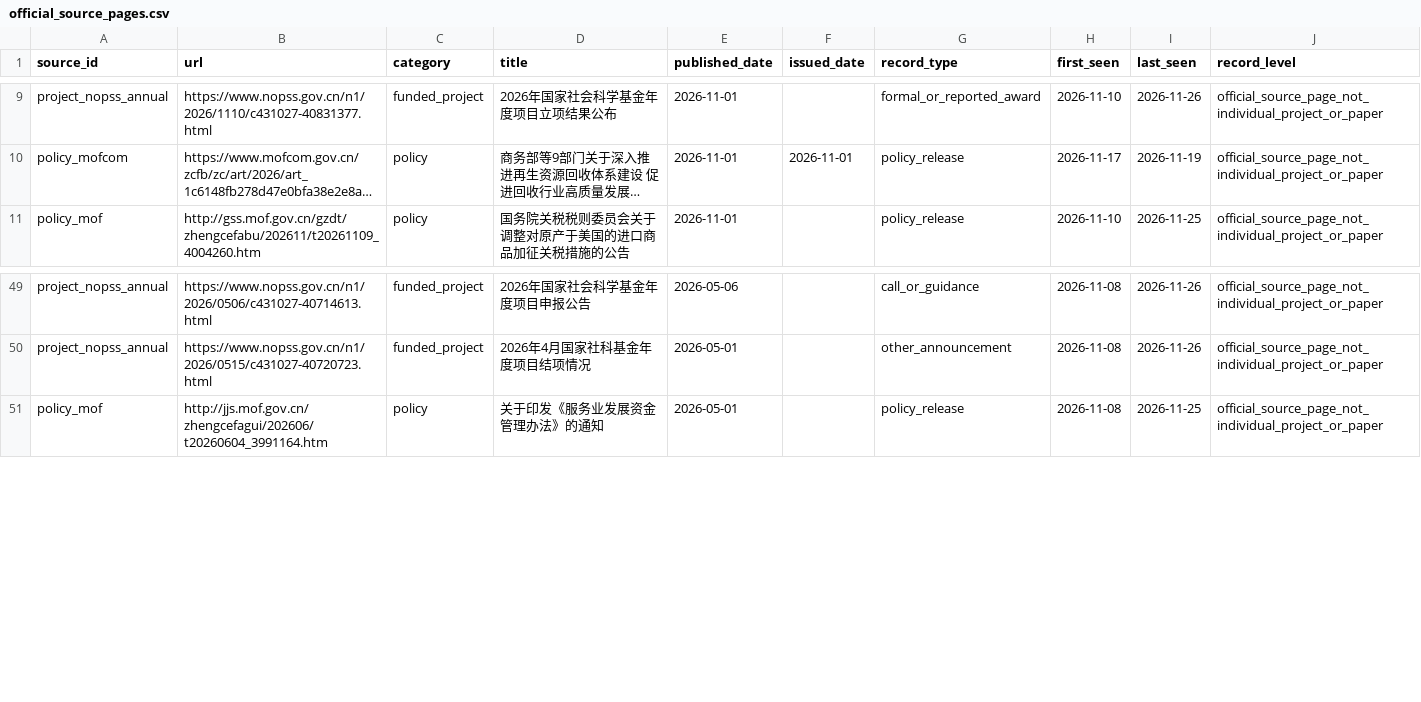
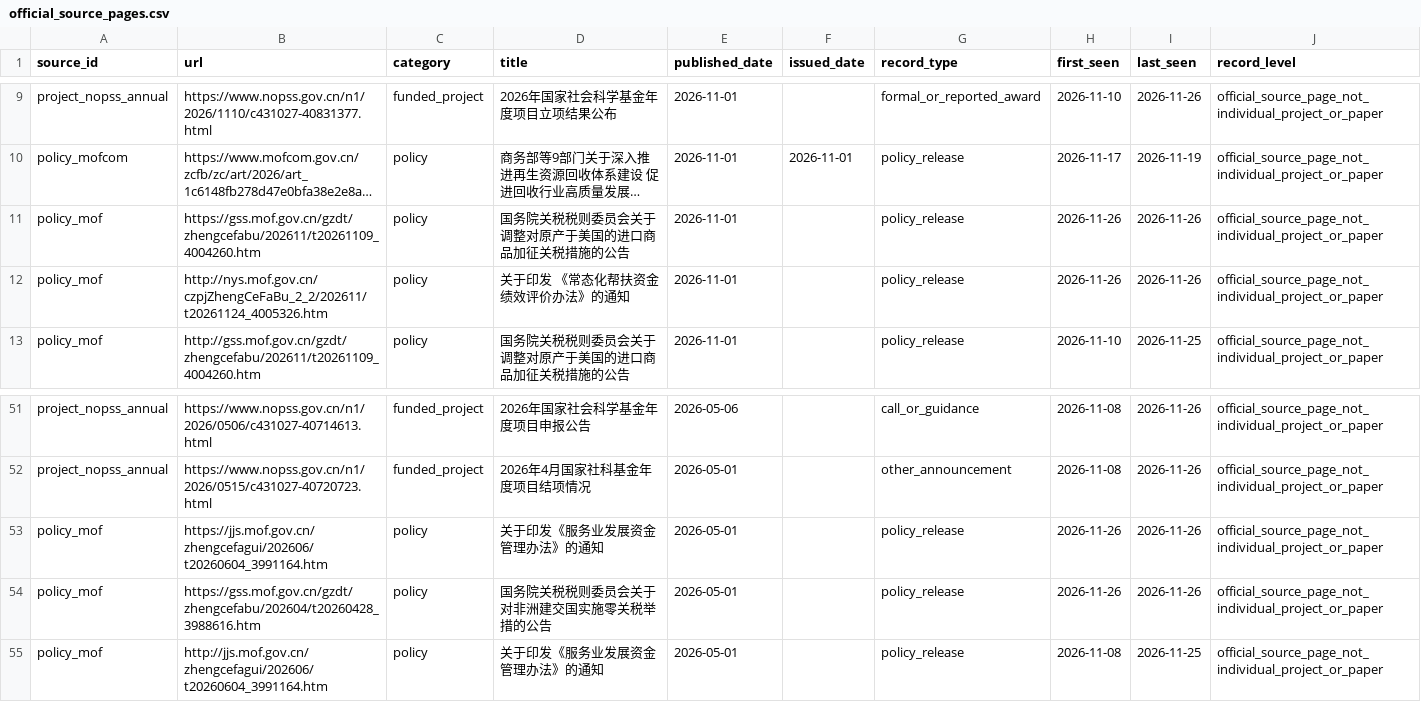
Before and after one commit to gaolingxi/idea, a CSV file: public_metadata/official_source_pages.csv, drawn as a sheet; only a part is shown, gaps mark what is left out; long unchanged cells end in …; the diff names each change by its address in the sheet, - before the commit and + after, or states it on an @@ line.

```diff
--- a/public_metadata/official_source_pages.csv
+++ b/public_metadata/official_source_pages.csv
+row 11: policy_mof | https://gss.mof.gov.cn/gzdt/zhengcefabu/202611/t20261109_4004260.htm | policy | 国务院关税税则委员会关于调整对原产于美国的进口商品加征关税措施的公告 | 2026-11-01 |  | policy_release | 2026-11-26 | 2026-11-26 | official_source_page_not_individual_project_or_paper
+row 12: policy_mof | http://nys.mof.gov.cn/czpjZhengCeFaBu_2_2/202611/t20261124_4005326.htm | policy | 关于印发 《常态化帮扶资金绩效评价办法》的通知 | 2026-11-01 |  | policy_release | 2026-11-26 | 2026-11-26 | official_source_page_not_individual_project_or_paper
+row 53: policy_mof | https://jjs.mof.gov.cn/zhengcefagui/202606/t20260604_3991164.htm | policy | 关于印发《服务业发展资金管理办法》的通知 | 2026-05-01 |  | policy_release | 2026-11-26 | 2026-11-26 | official_source_page_not_individual_project_or_paper
+row 54: policy_mof | https://gss.mof.gov.cn/gzdt/zhengcefabu/202604/t20260428_3988616.htm | policy | 国务院关税税则委员会关于对非洲建交国实施零关税举措的公告 | 2026-05-01 |  | policy_release | 2026-11-26 | 2026-11-26 | official_source_page_not_individual_project_or_paper
```
